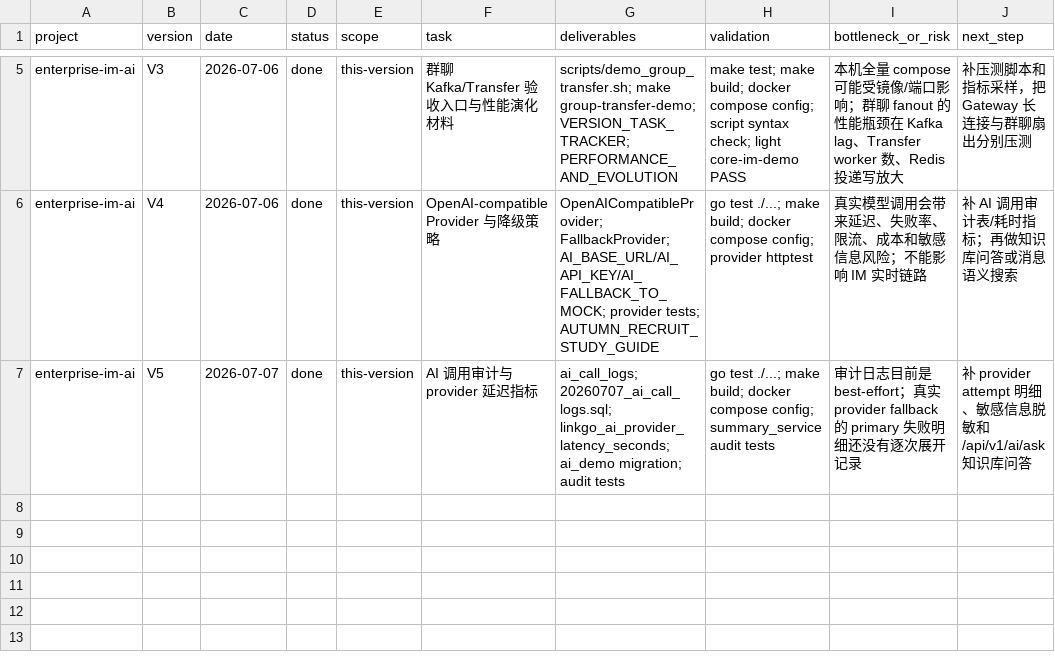
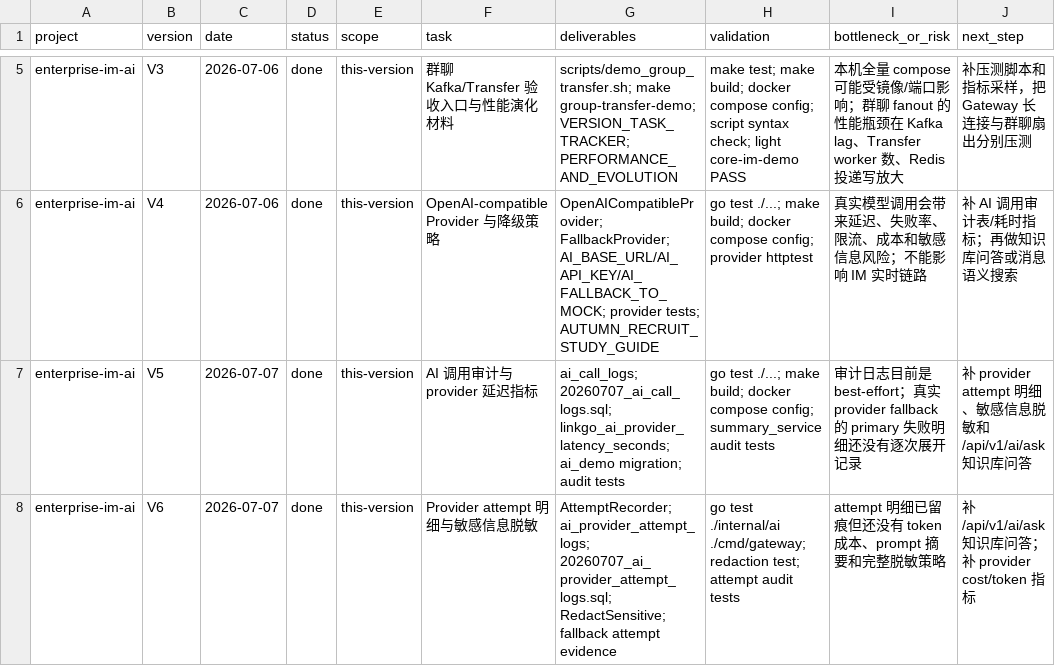
Before and after one commit to 1084217636/linkgo-im, a CSV file: docs/VERSION_TASK_TRACKER.csv, drawn as a sheet; only a part is shown, gaps mark what is left out; the diff names each change by its address in the sheet, - before the commit and + after, or states it on an @@ line.

Commit message:
feat: add AI provider attempt audit V6

```diff
--- a/docs/VERSION_TASK_TRACKER.csv
+++ b/docs/VERSION_TASK_TRACKER.csv
+row 8: enterprise-im-ai | V6 | 2026-07-07 | done | this-version | Provider attempt 明细与敏感信息脱敏 | AttemptRecorder; ai_provider_attempt_logs; 20260707_ai_provider_attempt_logs.sql; RedactSensitive; fallback attempt evidence | go test ./internal/ai ./cmd/gateway; redaction test; attempt audit tests | attempt 明细已留痕但还没有 token 成本、prompt 摘要和完整脱敏策略 | 补 /api/v1/ai/ask 知识库问答；补 provider cost/token 指标
```
Also changed, not shown: 16 other files.
